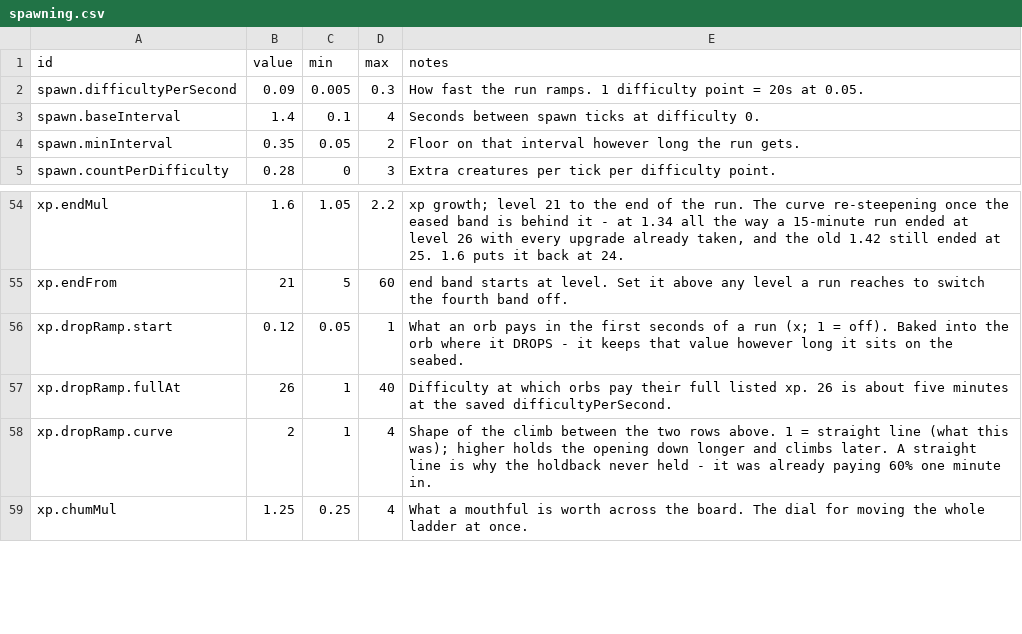
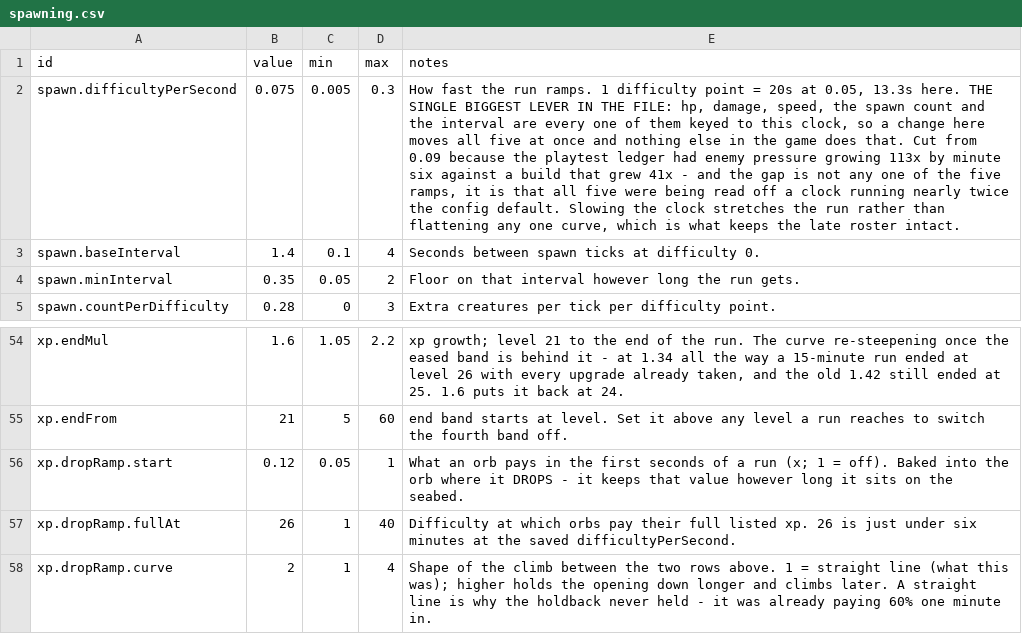
Before and after one commit to ethangoldhammer/seal-survivor, a CSV file: path/src/spawning.csv, drawn as a sheet; only a part is shown, gaps mark what is left out; the shorter side is filled out with more unchanged rows; the diff names each change by its address in the sheet, - before the commit and + after, or states it on an @@ line.

```diff
--- a/path/src/spawning.csv
+++ b/path/src/spawning.csv
-B2 (value): 0.09
+B2 (value): 0.075
-E2 (notes): …20s at 0.05.
+E2 (notes): …20s at 0.05, 13.3s here. THE SINGLE BIGGEST LEVER IN THE FILE: hp, damage, speed, the spawn count and the interval are every one of them keyed to this clock, so a change here moves all five at once and nothing else in the game does that. Cut from 0.09 because the playtest ledger had enemy pressure growing 113x by minute six against a build that grew 41x - and the gap is not any one of the five ramps, it is that all five were being read off a clock running nearly twice the config default. Slowing the clock stretches the run rather than flattening any one curve, which is what keeps the late roster intact.
-E57 (notes): …26 is about five minutes at…
+E57 (notes): …26 is just under six minutes at…
```
Also changed, not shown: path/src/weapons.csv, 18 other files.
